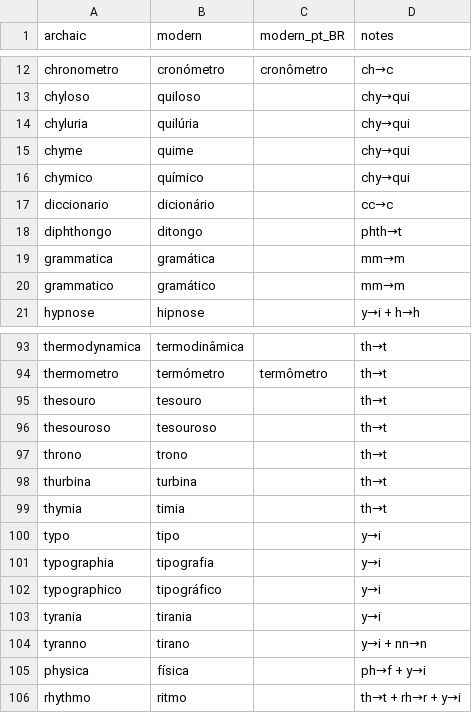
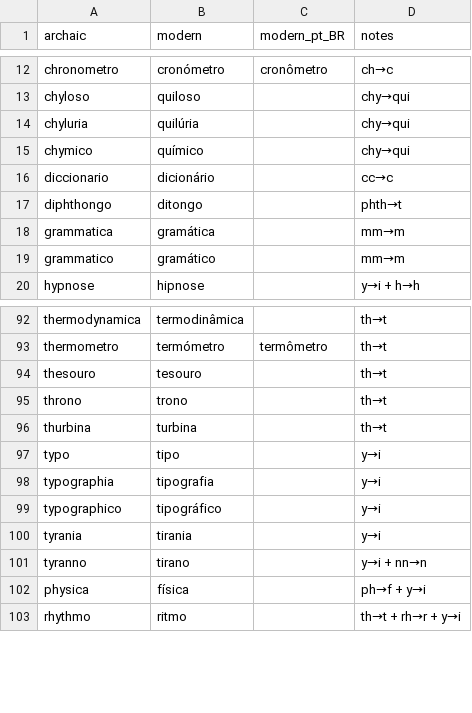
Before and after one commit to TigreGotico/tugalex, a CSV file: tugalex/data/archaisms.csv, drawn as a sheet; only a part is shown, gaps mark what is left out.

```diff
--- a/tugalex/data/archaisms.csv
+++ b/tugalex/data/archaisms.csv
@@ -14,3 +14,2 @@ chyloso,quiloso,,chy→qui
 chyluria,quilúria,,chy→qui
-chyme,quime,,chy→qui
 chymico,químico,,chy→qui
@@ -95,6 +94,4 @@ thermometro,termómetro,termômetro,th→t
 thesouro,tesouro,,th→t
-thesouroso,tesouroso,,th→t
 throno,trono,,th→t
 thurbina,turbina,,th→t
-thymia,timia,,th→t
 typo,tipo,,y→i
```
Also changed, not shown: tugalex/data/acordo_ortografico_pt_PT.csv, 1 other file.
